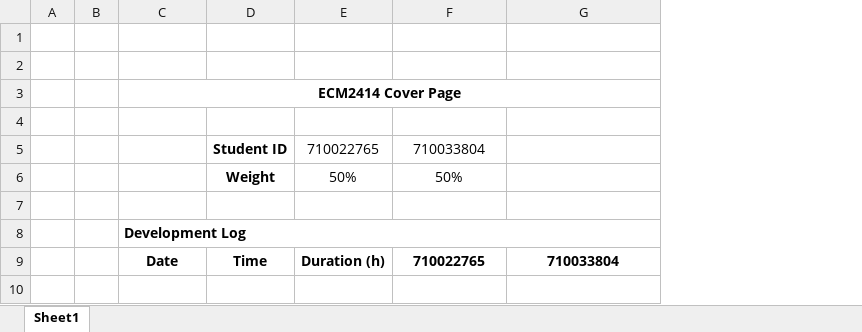
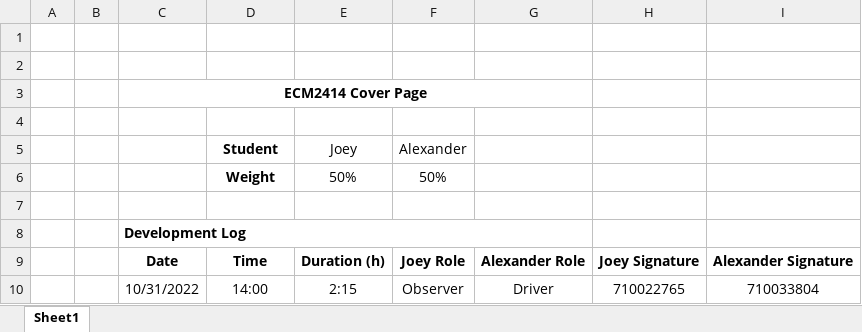
Before and after one commit to Remulos44/Threaded-Card-Game, an Excel workbook: res/ecm2414_cover_page_and_devlog.xlsx, sheet Sheet1, drawn as a sheet; values as stored, in another font and other column widths than the file's, no borders; removed rows and columns are numbered as before the commit, all else as after; the diff names each change by its address in the sheet, - before the commit and + after, or states it on an @@ line.

```diff
--- a/res/ecm2414_cover_page_and_devlog.xlsx (sheet Sheet1)
+++ b/res/ecm2414_cover_page_and_devlog.xlsx (sheet Sheet1)
+column F, rows 6-9: 50% |  |  | Joey Role
+column G, row 9: Alexander Role
-C3:G3 merged
+C3:G3 merged
-row 5:  |  |  | Student ID | 710022765 | 710033804
+row 5:  |  |  | Student | Joey | Alexander
-H6: 50%
+H6: (empty)
-C8:G8 merged
+C8:G8 merged
-H9: 710022765
+H9: Joey Signature
-I9: 710033804
+I9: Alexander Signature
+row 10:  |  | 10/31/2022 | 14:00 | 2:15 | Observer | Driver | 710022765 | 710033804
```
Also changed, not shown: 4 other files.
